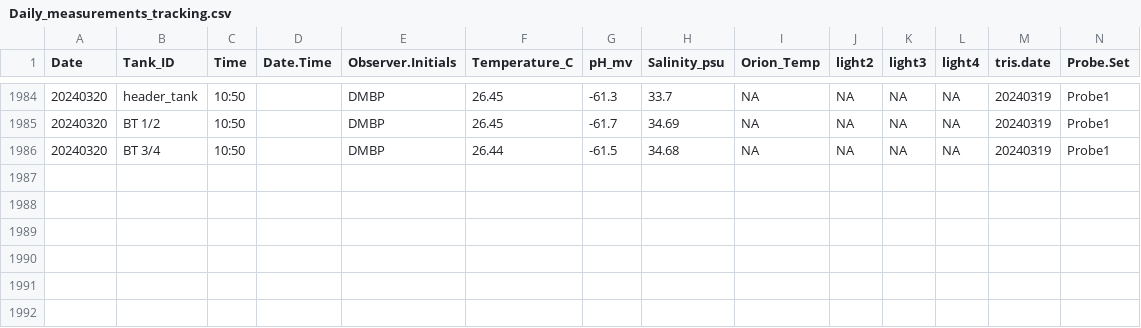
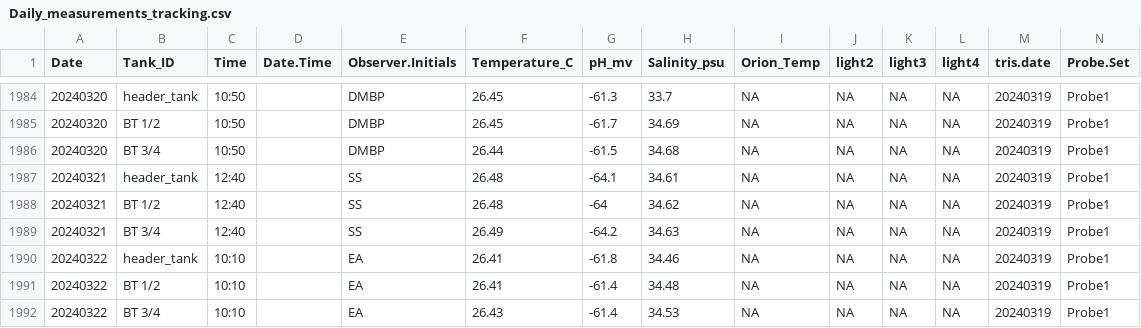
Before and after one commit to Putnam-Lab/CBLS_Wetlab, a CSV file: Data/Daily_measurements_tracking.csv, drawn as a sheet; only a part is shown, gaps mark what is left out; rows hold the shown columns only; the diff names each change by its address in the sheet, - before the commit and + after, or states it on an @@ line.

```diff
--- a/Data/Daily_measurements_tracking.csv
+++ b/Data/Daily_measurements_tracking.csv
+row 1987: 20240321 | header_tank | 12:40 |  | SS | 26.48 | -64.1 | 34.61 | NA | NA | NA | NA | 20240319 | Probe1
+row 1988: 20240321 | BT 1/2 | 12:40 |  | SS | 26.48 | -64 | 34.62 | NA | NA | NA | NA | 20240319 | Probe1
+row 1989: 20240321 | BT 3/4 | 12:40 |  | SS | 26.49 | -64.2 | 34.63 | NA | NA | NA | NA | 20240319 | Probe1
+row 1990: 20240322 | header_tank | 10:10 |  | EA | 26.41 | -61.8 | 34.46 | NA | NA | NA | NA | 20240319 | Probe1
+row 1991: 20240322 | BT 1/2 | 10:10 |  | EA | 26.41 | -61.4 | 34.48 | NA | NA | NA | NA | 20240319 | Probe1
+row 1992: 20240322 | BT 3/4 | 10:10 |  | EA | 26.43 | -61.4 | 34.53 | NA | NA | NA | NA | 20240319 | Probe1
```
Also changed, not shown: 2 other files.
